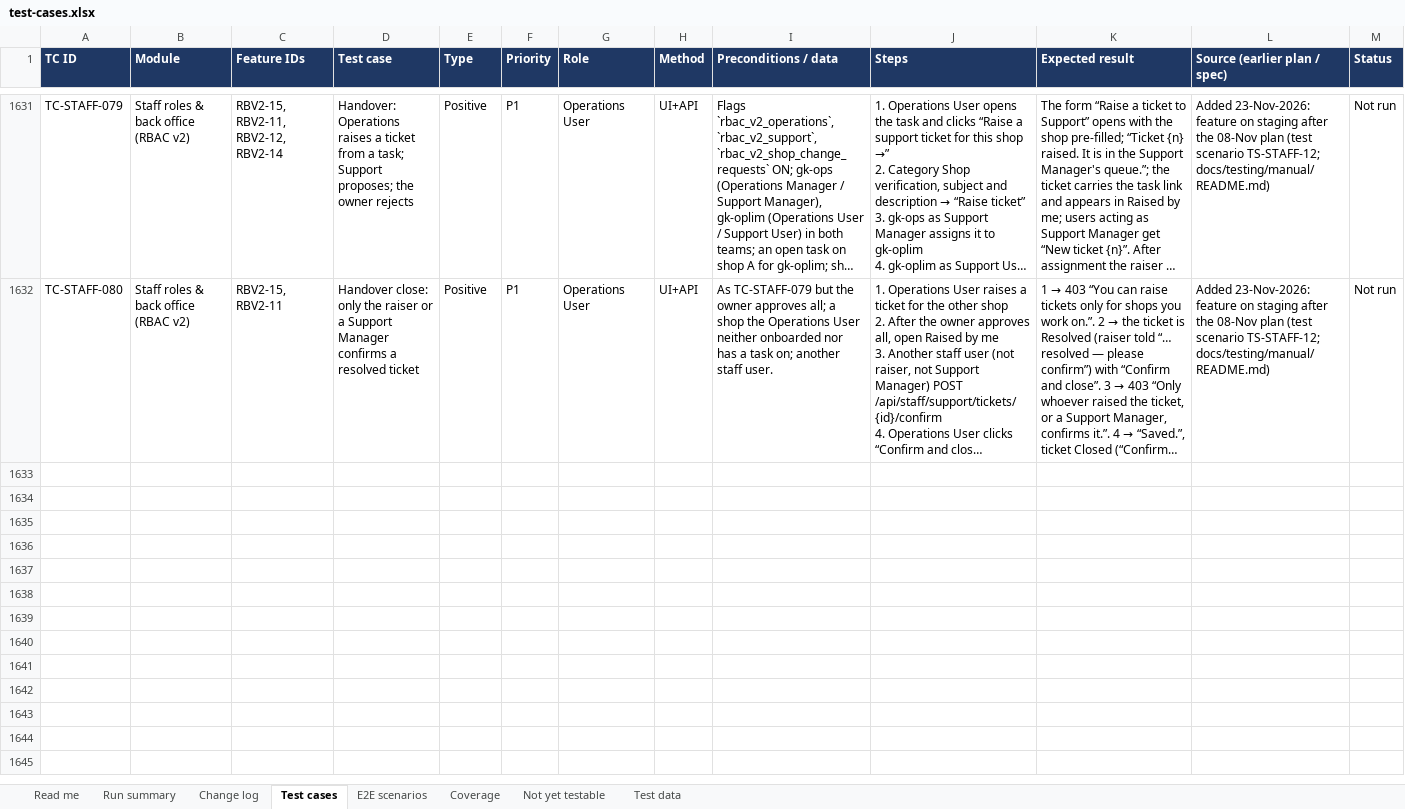
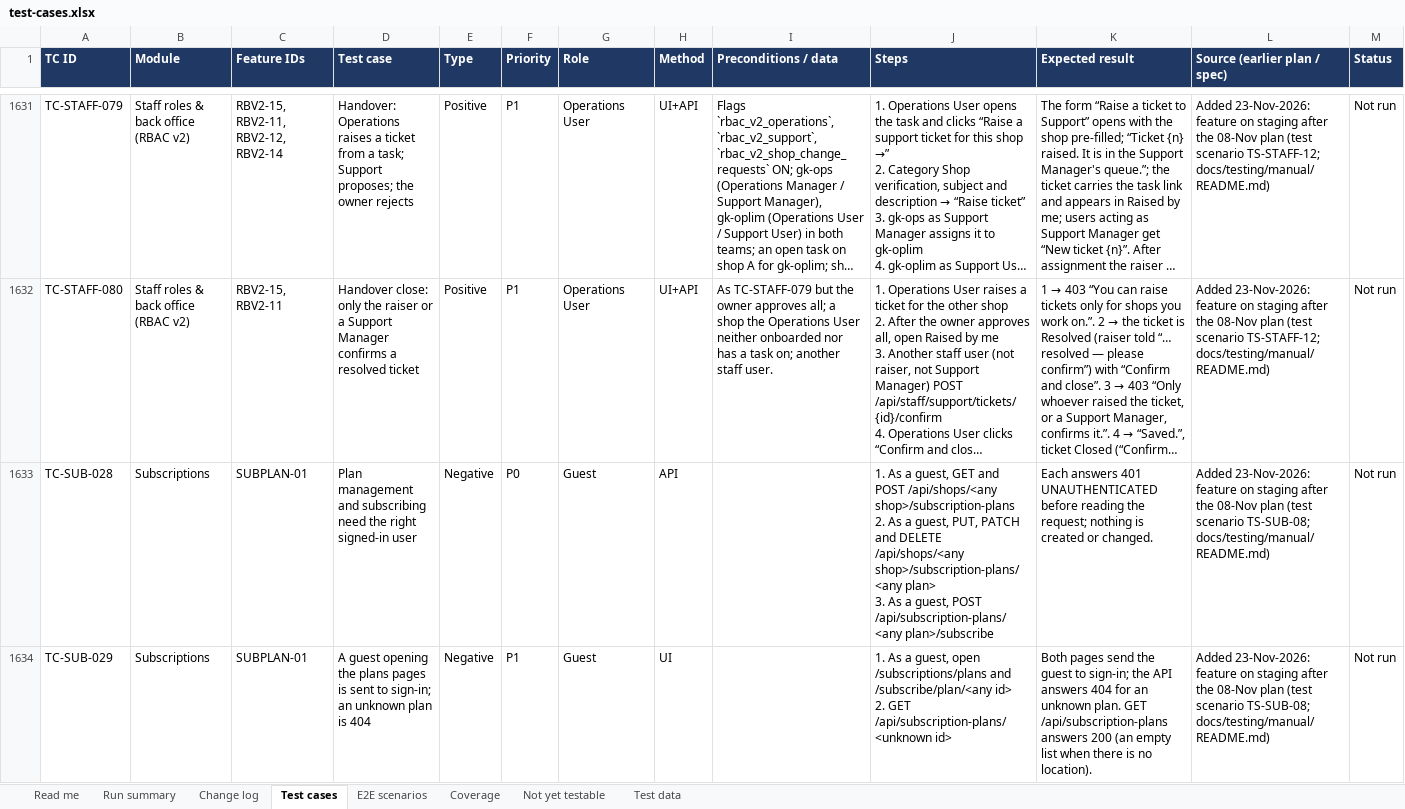
Before and after one commit to sanjaymorankar-debug/GoKesari, an Excel workbook: test-cases.xlsx, sheet Test cases, drawn as a sheet; only a part is shown, gaps mark what is left out; long unchanged cells end in …; values as stored, in another font and other column widths than the file's, no borders; conditional formats not drawn; rows hold the shown columns only; ↵ is a line break in a cell; the diff covers the shown part only; the diff names each change by its address in the sheet, - before the commit and + after, or states it on an @@ line.

Commit message:
Merge pull request #509 from sanjaymorankar-debug/feat/subscription-plans
Subscriptions: plans any shop can offer (meals, milk, newspapers, anything)
(cherry picked from commit badac968a49630c96ad980b62540a07c581734ed)

```diff
--- a/test-cases.xlsx (sheet Test cases)
+++ b/test-cases.xlsx (sheet Test cases)
+row 1633: TC-SUB-028 | Subscriptions | SUBPLAN-01 | Plan management and subscribing need the right signed-in user | Negative | P0 | Guest | API |  | 1. As a guest, GET and POST /api/shops/<any shop>/subscription-plans ↵ 2. As a guest, PUT, PATCH and DELETE /api/shops/<any shop>/subscription-plans/<any plan> ↵ 3. As a guest, POST /api/subscription-plans/<any plan>/subscribe | Each answers 401 UNAUTHENTICATED before reading the request; nothing is created or changed. | Added 23-Nov-2026: feature on staging after the 08-Nov plan (test scenario TS-SUB-08; docs/testing/manual/README.md) | Not run
+row 1634: TC-SUB-029 | Subscriptions | SUBPLAN-01 | A guest opening the plans pages is sent to sign-in; an unknown plan is 404 | Negative | P1 | Guest | UI |  | 1. As a guest, open /subscriptions/plans and /subscribe/plan/<any id> ↵ 2. GET /api/subscription-plans/<unknown id> | Both pages send the guest to sign-in; the API answers 404 for an unknown plan. GET /api/subscription-plans answers 200 (an empty list when there is no location). | Added 23-Nov-2026: feature on staging after the 08-Nov plan (test scenario TS-SUB-08; docs/testing/manual/README.md) | Not run
```
Also changed, not shown: 6 added rows elsewhere in this sheet, sheet Run summary, sheet Coverage, sheet Read me, 41 other files.
